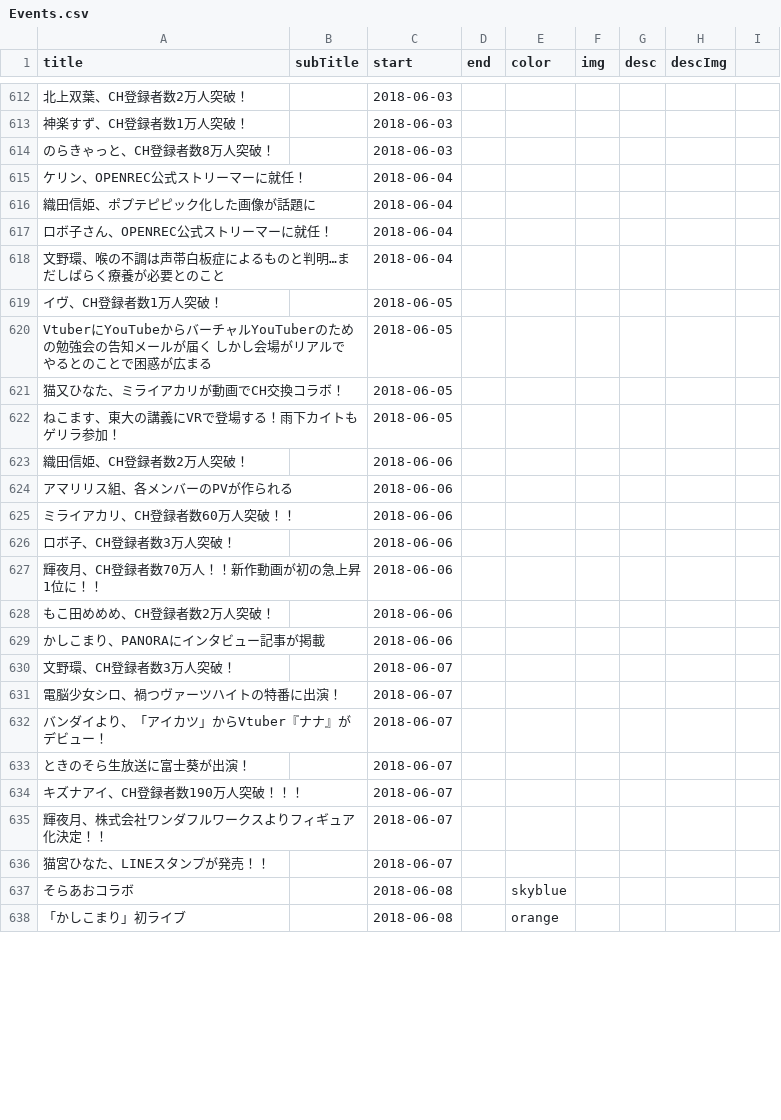
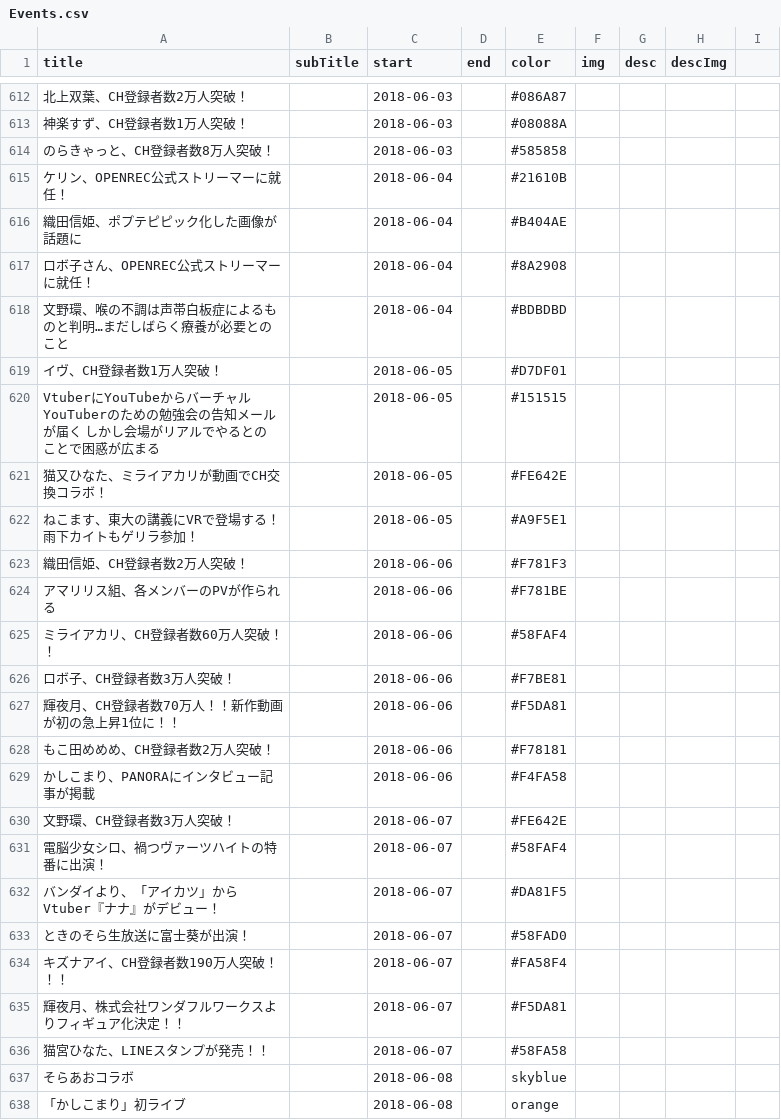
Before and after one commit to 238g/Cute, a CSV file: datas/VtuberChronology/Events.csv, drawn as a sheet; only a part is shown, gaps mark what is left out; the diff covers the shown part only; the diff names each change by its address in the sheet, - before the commit and + after, or states it on an @@ line.

```diff
--- a/datas/VtuberChronology/Events.csv
+++ b/datas/VtuberChronology/Events.csv
-E612 (color): (empty)
+E612 (color): #086A87
-E613 (color): (empty)
+E613 (color): #08088A
-E614 (color): (empty)
+E614 (color): #585858
-E615 (color): (empty)
+E615 (color): #21610B
-E616 (color): (empty)
+E616 (color): #B404AE
-E617 (color): (empty)
+E617 (color): #8A2908
-E618 (color): (empty)
+E618 (color): #BDBDBD
-E619 (color): (empty)
+E619 (color): #D7DF01
-E620 (color): (empty)
+E620 (color): #151515
-E621 (color): (empty)
+E621 (color): #FE642E
-E622 (color): (empty)
+E622 (color): #A9F5E1
-E623 (color): (empty)
+E623 (color): #F781F3
-E624 (color): (empty)
+E624 (color): #F781BE
-E625 (color): (empty)
+E625 (color): #58FAF4
-E626 (color): (empty)
+E626 (color): #F7BE81
-E627 (color): (empty)
+E627 (color): #F5DA81
-E628 (color): (empty)
+E628 (color): #F78181
-E629 (color): (empty)
+E629 (color): #F4FA58
-E630 (color): (empty)
+E630 (color): #FE642E
-E631 (color): (empty)
+E631 (color): #58FAF4
-E632 (color): (empty)
+E632 (color): #DA81F5
-E633 (color): (empty)
+E633 (color): #58FAD0
-E634 (color): (empty)
+E634 (color): #FA58F4
-E635 (color): (empty)
+E635 (color): #F5DA81
-E636 (color): (empty)
+E636 (color): #58FA58
```
Also changed, not shown: 19 added rows, 1 moved row and 76 edited cells elsewhere in this file, 1 other file.
